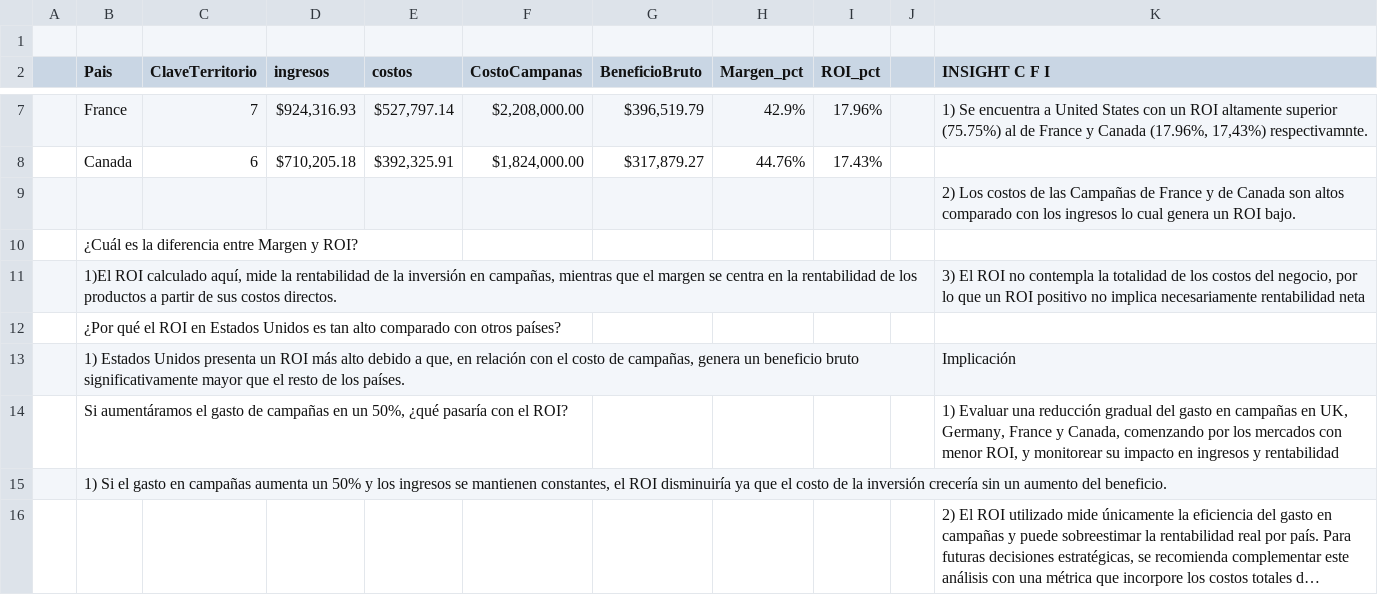
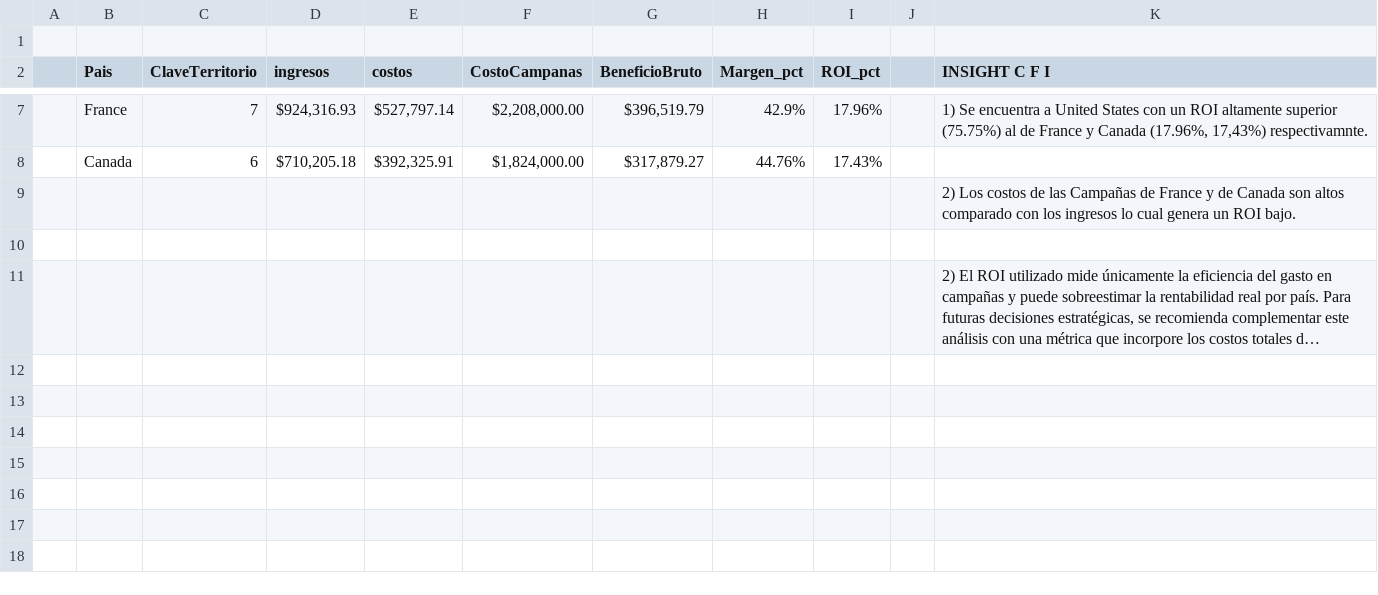
Before and after one commit to macarenahulsken/financial-roi-adventureworks, a CSV file: financial-roi-adventureworks - Sheet1.csv, drawn as a sheet; only a part is shown, gaps mark what is left out; long unchanged cells end in …; the diff names each change by its address in the sheet, - before the commit and + after, or states it on an @@ line.

Commit message:
Update financial-roi-adventureworks - Sheet1.csv

```diff
--- a/financial-roi-adventureworks - Sheet1.csv
+++ b/financial-roi-adventureworks - Sheet1.csv
-B10 (Pais): ¿Cuál es la diferencia entre Margen y ROI?
+B10 (Pais): (empty)
-row 11:  | 1)El ROI calculado aquí, mide la rentabilidad de la inversión en campañas, mientras que el margen se centra en la rentabilidad de los productos a partir de sus costos directos. |  |  |  |  |  |  |  |  | 3) El ROI no contempla la totalidad de los costos del negocio, por lo que un ROI positivo no implica necesariamente rentabilidad neta
-row 12:  | ¿Por qué el ROI en Estados Unidos es tan alto comparado con otros países?
-row 13:  | 1) Estados Unidos presenta un ROI más alto debido a que, en relación con el costo de campañas, genera un beneficio bruto significativamente mayor que el resto de los países. |  |  |  |  |  |  |  |  | Implicación
-row 14:  | Si aumentáramos el gasto de campañas en un 50%, ¿qué pasaría con el ROI? |  |  |  |  |  |  |  |  | 1) Evaluar una reducción gradual del gasto en campañas en UK, Germany, France y Canada, comenzando por los mercados con menor ROI, y monitorear su impacto en ingresos y rentabilidad
-row 15:  | 1) Si el gasto en campañas aumenta un 50% y los ingresos se mantienen constantes, el ROI disminuiría ya que el costo de la inversión crecería sin un aumento del beneficio.
```
